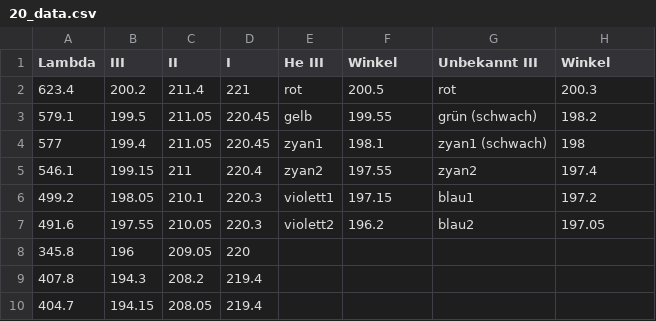
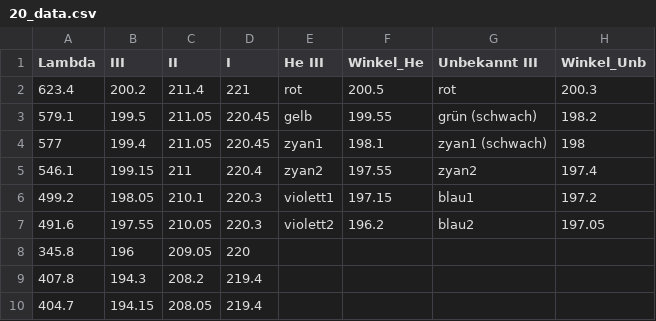
Before and after one commit to tobi-v/uni-physics, a CSV file: python/praktikum/20_data.csv, drawn as a sheet.

```diff
--- a/python/praktikum/20_data.csv
+++ b/python/praktikum/20_data.csv
@@ -1,2 +1,2 @@
-Lambda,III,II,I,He III,Winkel,Unbekannt III,Winkel
+Lambda,III,II,I,He III,Winkel_He,Unbekannt III,Winkel_Unb
 623.4,200.2,211.4,221,rot,200.5,rot,200.3
```
Also changed, not shown: 2 other files.
